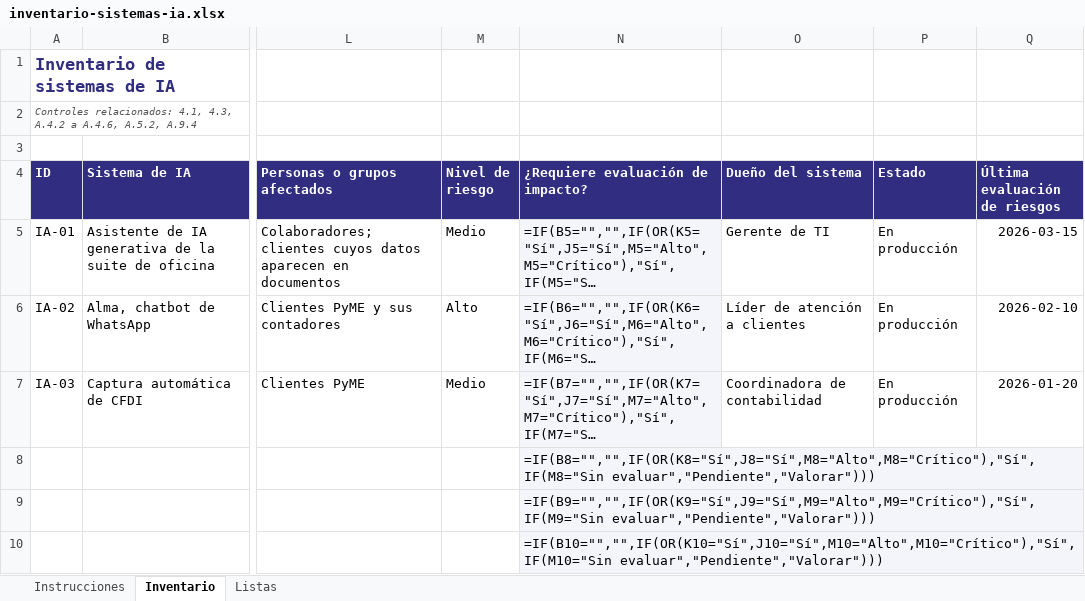
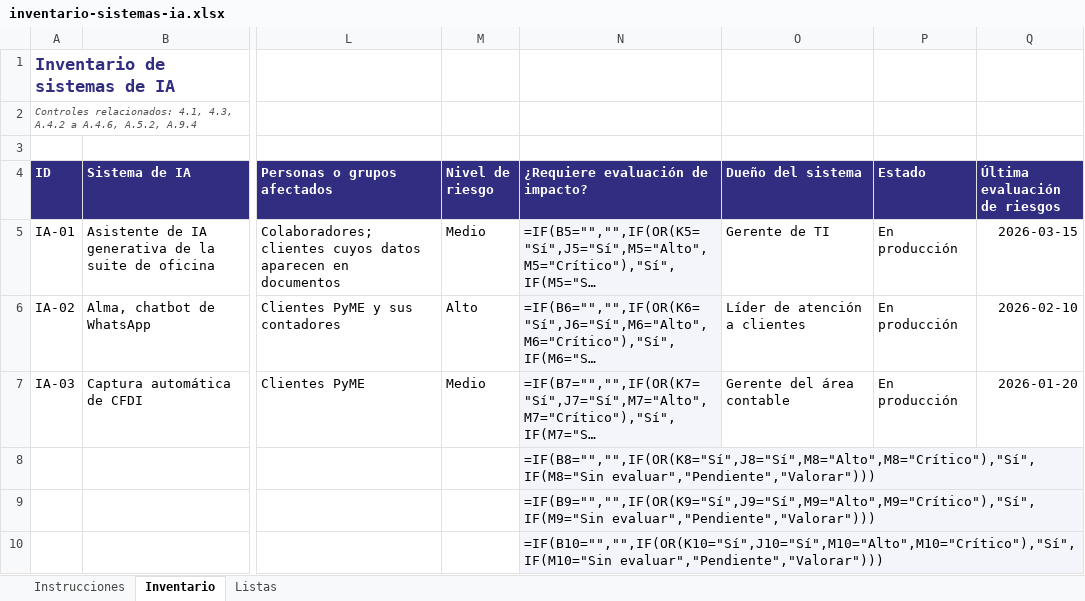
Before and after one commit to adriangzmncrz-arch/descifrando-iso42001, an Excel workbook: plantillas/inventario-sistemas-ia.xlsx, sheet Inventario, drawn as a sheet; only a part is shown, gaps mark what is left out; long unchanged cells end in …; values as stored, in another font and other column widths than the file's, no borders; formulas without a stored value are shown as written; conditional formats not drawn; the diff names each change by its address in the sheet, - before the commit and + after, or states it on an @@ line.

Commit message:
fix(contenido): coherencia de Contadores Alameda entre cláusulas, Anexo A, anexos y plantillas
Muestreo y metas de Alma, evaluación de impacto completa, controles excluidos o
acotados en la SoA, dueño de IA-03 y ejemplo hipotético de la cláusula 10.

```diff
--- a/plantillas/inventario-sistemas-ia.xlsx (sheet Inventario)
+++ b/plantillas/inventario-sistemas-ia.xlsx (sheet Inventario)
-O7 (Dueño del sistema): Coordinadora de contabilidad
+O7 (Dueño del sistema): Gerente del área contable
```
Also changed, not shown: plantillas/declaracion-de-aplicabilidad.xlsx, plantillas/matriz-riesgos-ia.xlsx, 11 other files.
